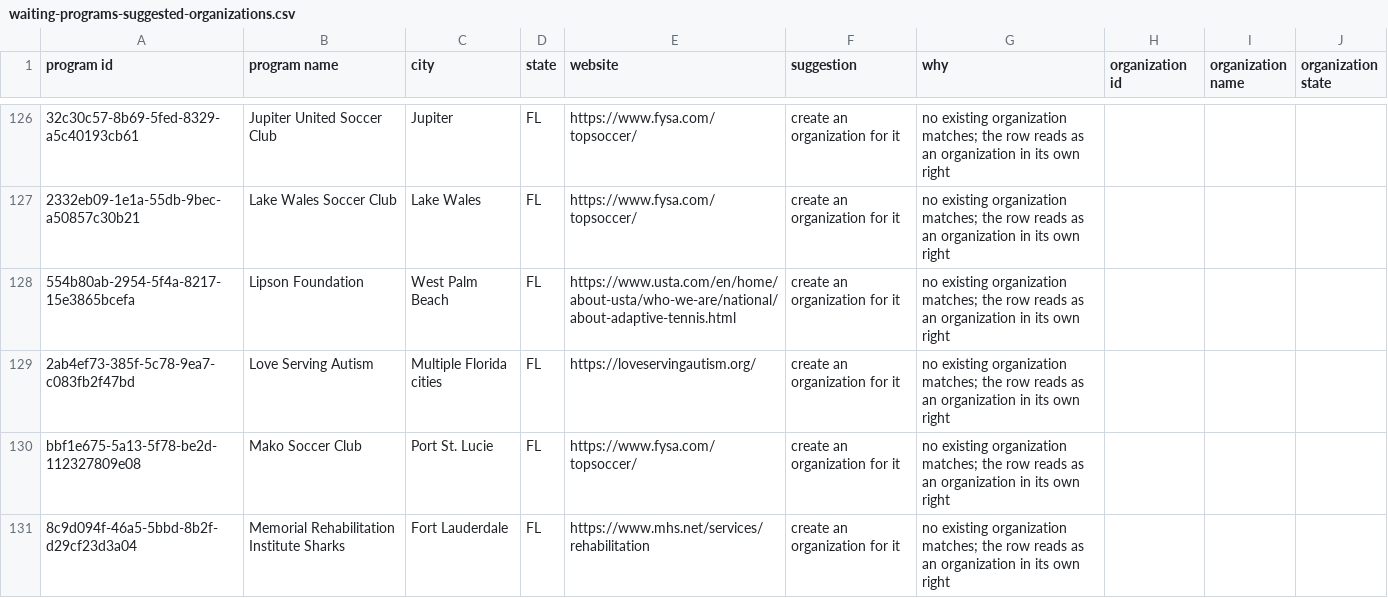
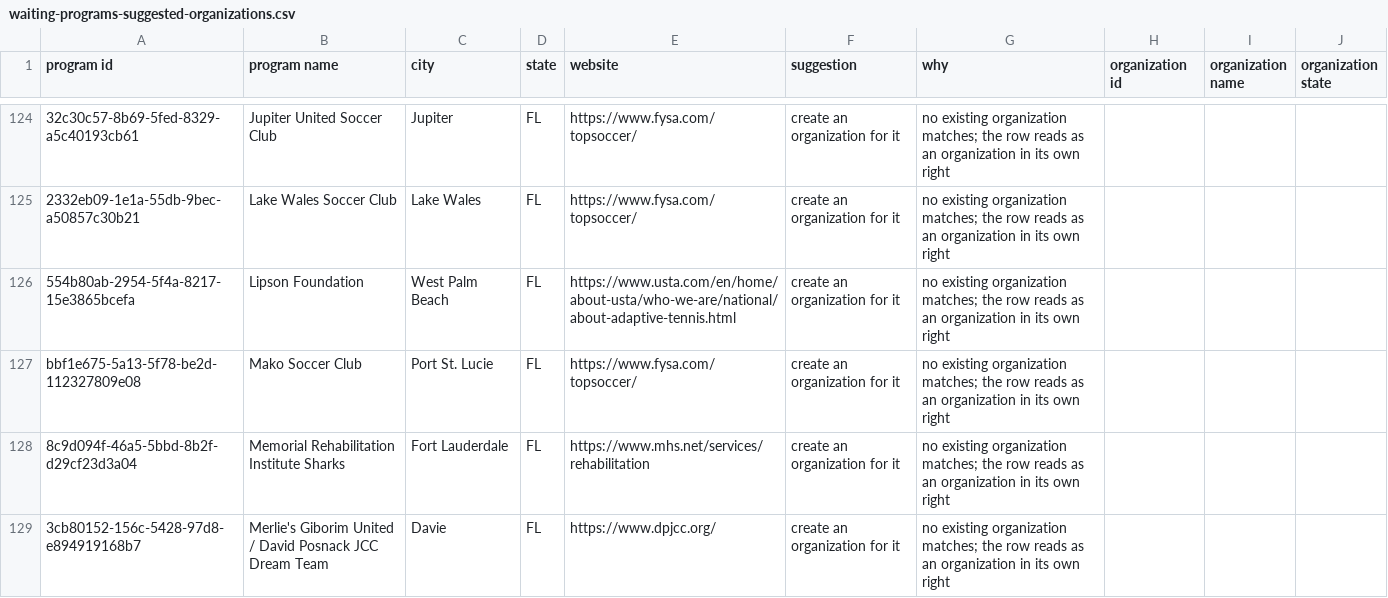
Before and after one commit to adapttolife/adaptivesportsnearme, a CSV file: docs/data-fixes/waiting-programs-suggested-organizations.csv, drawn as a sheet; only a part is shown, gaps mark what is left out; the shorter side is filled out with more unchanged rows; removed rows and columns are numbered as before the commit, all else as after; the diff covers the shown part only; the diff names each change by its address in the sheet, - before the commit and + after, or states it on an @@ line.

```diff
--- a/docs/data-fixes/waiting-programs-suggested-organizations.csv
+++ b/docs/data-fixes/waiting-programs-suggested-organizations.csv
-row 129: 2ab4ef73-385f-5c78-9ea7-c083fb2f47bd | Love Serving Autism | Multiple Florida cities | FL | https://loveservingautism.org/ | create an organization for it | no existing organization matches; the row reads as an organization in its own right
```
Also changed, not shown: 5 added rows, 16 removed rows and 1 edited cell elsewhere in this file, 12 other files.
